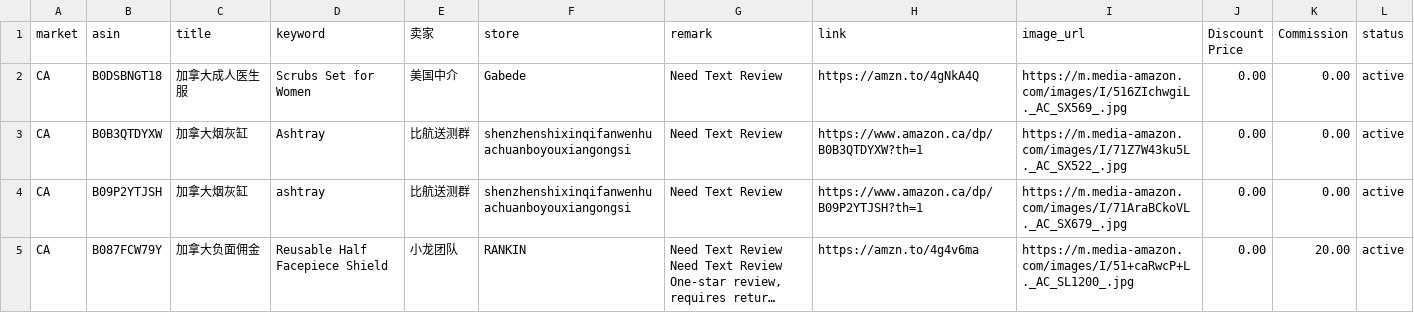
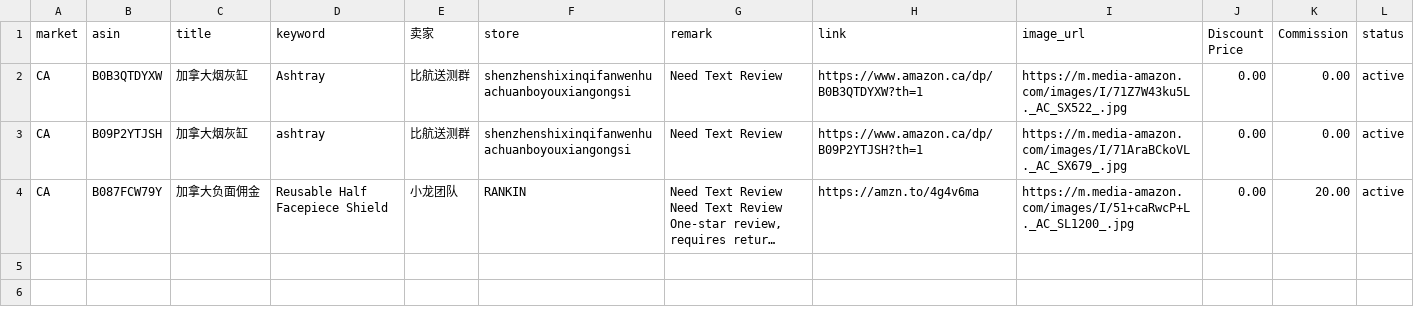
Before and after one commit to dalemy-1/us, a CSV file: ca.csv, drawn as a sheet; long unchanged cells end in …; the diff names each change by its address in the sheet, - before the commit and + after, or states it on an @@ line.

```diff
--- a/ca.csv
+++ b/ca.csv
-row 2: CA | B0DSBNGT18 | 加拿大成人医生服 | Scrubs Set for Women | 美国中介 | Gabede | Need Text Review | https://amzn.to/4gNkA4Q | https://m.media-amazon.com/images/I/516ZIchwgiL._AC_SX569_.jpg | 0.00 | 0.00 | active
```
Also changed, not shown: de.csv, fr.csv, 3 other files.
